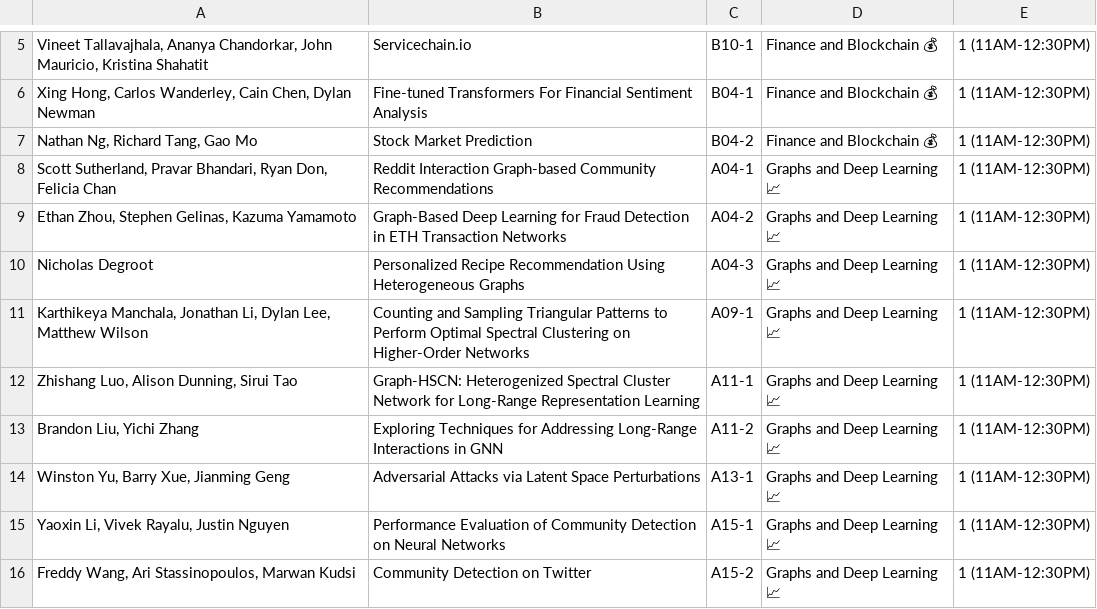
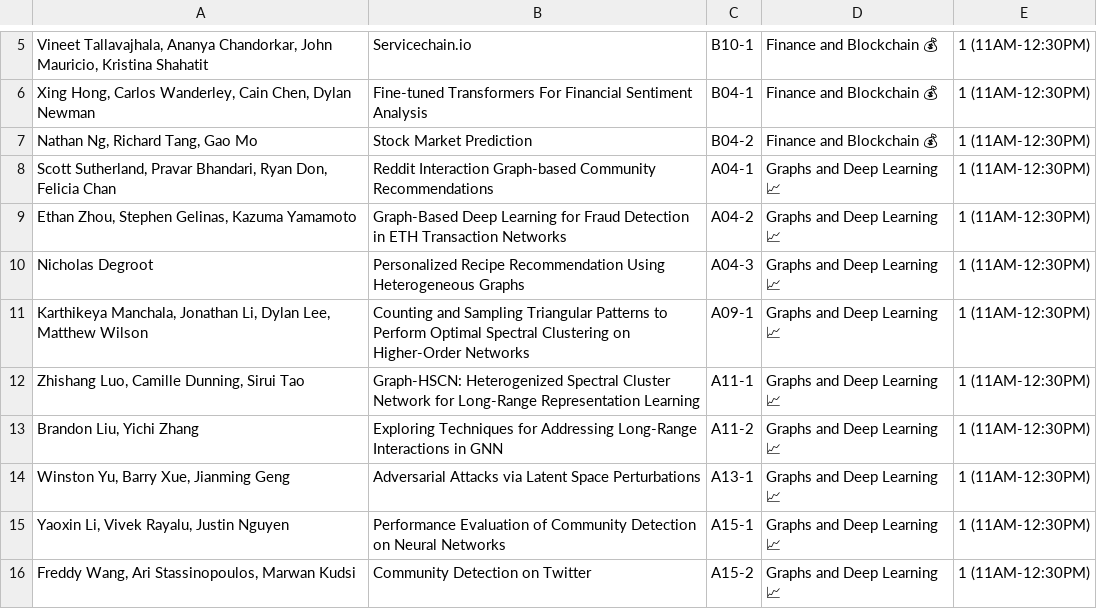
Before and after one commit to DSC-Capstone/showcase-23, a CSV file: scripts/Public-Facing Block Assignments – DSC 180AB, 2022-23 - Sheet1.csv, drawn as a sheet; only a part is shown, gaps mark what is left out.

```diff
--- a/scripts/Public-Facing Block Assignments – DSC 180AB, 2022-23 - Sheet1.csv
+++ b/scripts/Public-Facing Block Assignments – DSC 180AB, 2022-23 - Sheet1.csv
@@ -11,3 +11,3 @@ Nicholas Degroot,Personalized Recipe Recommendation Using Heterogeneous Graphs,A
 "Karthikeya Manchala, Jonathan Li, Dylan Lee, Matthew Wilson",Counting and Sampling Triangular Patterns to Perform Optimal Spectral Clustering on Higher-Order Networks,A09-1,Graphs and Deep Learning 📈,1 (11AM-12:30PM)
-"Zhishang Luo, Alison Dunning, Sirui Tao",Graph-HSCN: Heterogenized Spectral Cluster Network for Long-Range Representation Learning,A11-1,Graphs and Deep Learning 📈,1 (11AM-12:30PM)
+"Zhishang Luo, Camille Dunning, Sirui Tao",Graph-HSCN: Heterogenized Spectral Cluster Network for Long-Range Representation Learning,A11-1,Graphs and Deep Learning 📈,1 (11AM-12:30PM)
 "Brandon Liu, Yichi Zhang",Exploring Techniques for Addressing Long-Range Interactions in GNN,A11-2,Graphs and Deep Learning 📈,1 (11AM-12:30PM)
```
Also changed, not shown: 1 other file.
